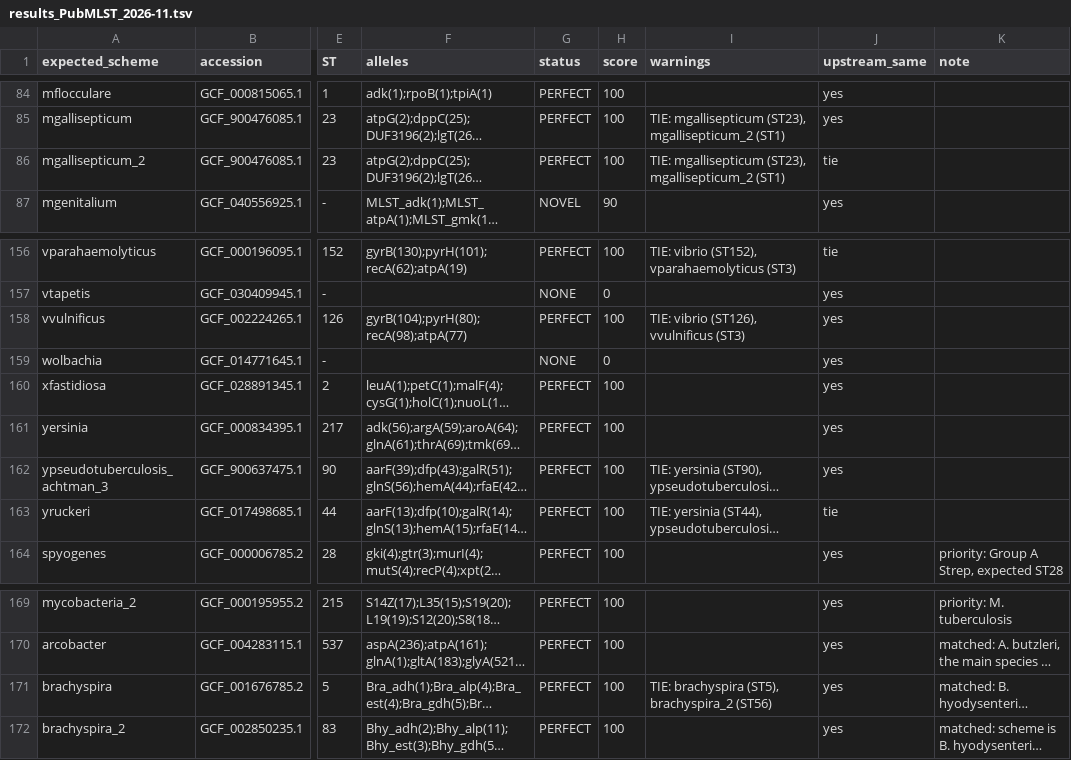
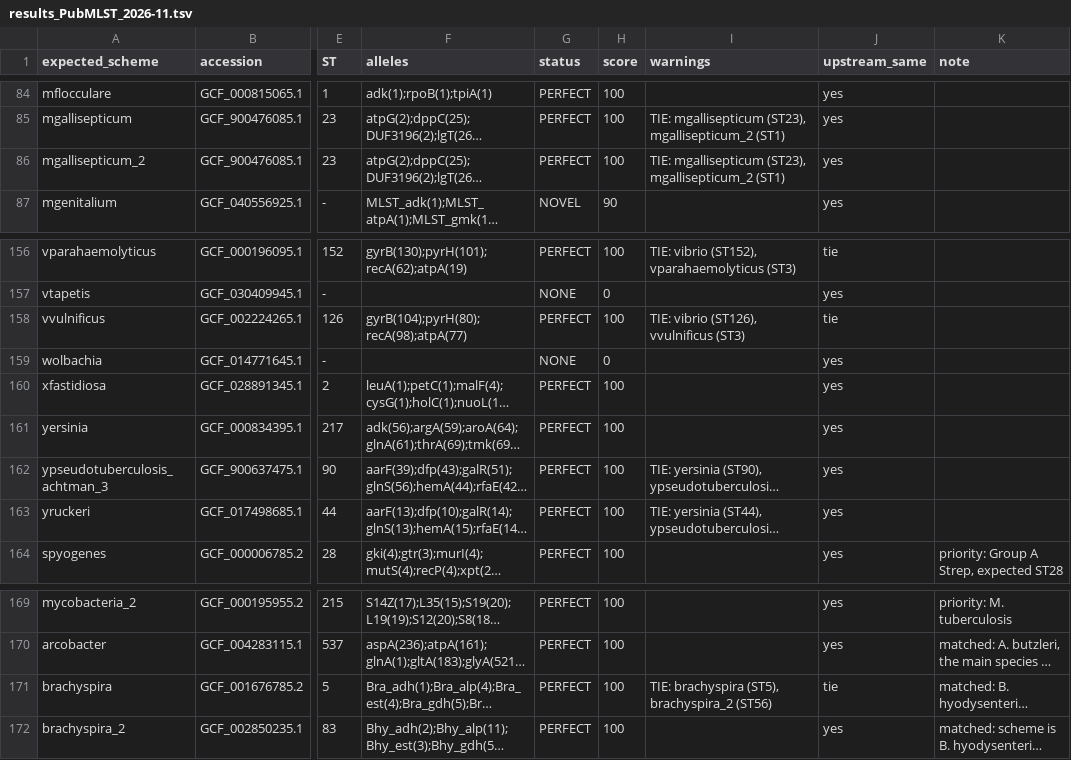
Before and after one commit to TinusTK/mlst-typing, a TSV file: validation/results_PubMLST_2026-11.tsv, drawn as a sheet; only a part is shown, gaps mark what is left out; long unchanged cells end in …; the diff covers the shown part only; the diff names each change by its address in the sheet, - before the commit and + after, or states it on an @@ line.

Commit message:
Add MULTICOPY status for loci with identical copies
- a locus in several copies of the same allele, e.g. 16S(5,5,5,5,5), keeps
  its copies in the output, gets its ST looked up and reports MULTICOPY;
  MIXED now means different alleles at one locus only
- validate.py: one Deliberate differences section (identical copies,
  locus names mlst cannot read); four validation genomes gain an ST
- README and Galaxy help: new status and N,N allele call

```diff
--- a/validation/results_PubMLST_2026-11.tsv
+++ b/validation/results_PubMLST_2026-11.tsv
-J86 (upstream_same): tie
+J86 (upstream_same): yes
-J158 (upstream_same): yes
+J158 (upstream_same): tie
-J163 (upstream_same): tie
+J163 (upstream_same): yes
-J171 (upstream_same): yes
+J171 (upstream_same): tie
```
Also changed, not shown: 21 edited cells elsewhere in this file, 6 other files.
